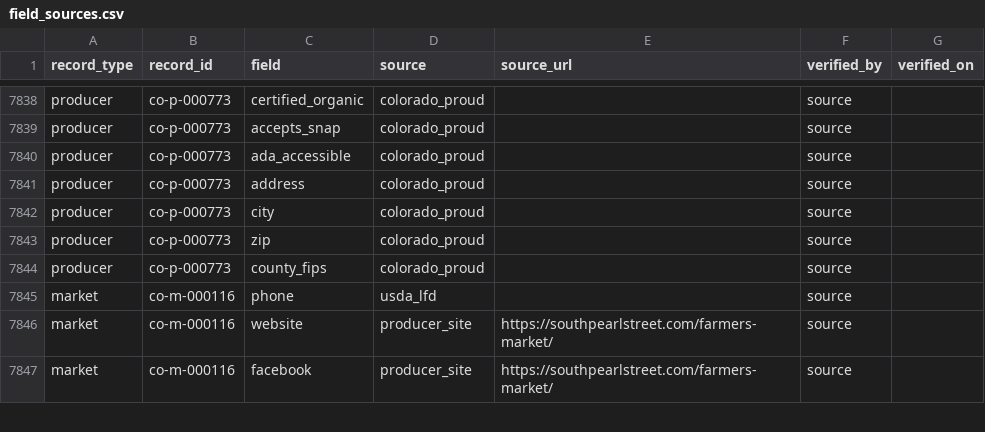
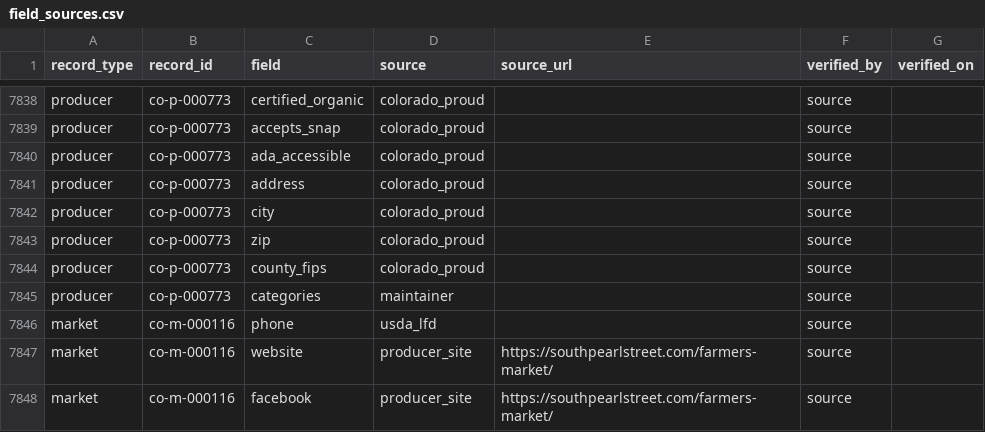
Before and after one commit to open-food-web/colorado-open-food-web, a CSV file: data/colorado/field_sources.csv, drawn as a sheet; only a part is shown, gaps mark what is left out.

```diff
--- a/data/colorado/field_sources.csv
+++ b/data/colorado/field_sources.csv
@@ -7844,2 +7844,3 @@ producer,co-p-000773,zip,colorado_proud,,source,
 producer,co-p-000773,county_fips,colorado_proud,,source,
+producer,co-p-000773,categories,maintainer,,source,
 market,co-m-000116,phone,usda_lfd,,source,
```
Also changed, not shown: data/colorado/producers.csv, inputs/ledger/transactions.csv, 10 other files.
